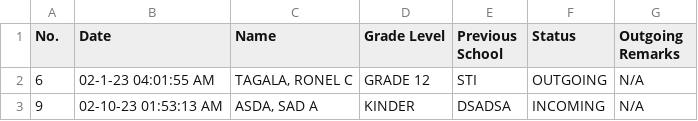
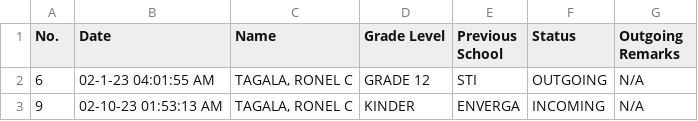
Before and after one commit to ronel123/E-Logbook-System, a CSV file: Log-book System/bin/x86/Debug/Back-up Data/Form137.csv, drawn as a sheet.

```diff
--- a/Log-book System/bin/x86/Debug/Back-up Data/Form137.csv
+++ b/Log-book System/bin/x86/Debug/Back-up Data/Form137.csv
@@ -2,2 +2,2 @@
 "6","02-1-23 04:01:55 AM","TAGALA, RONEL C","GRADE 12","STI","OUTGOING","N/A"
-"9","02-10-23 01:53:13 AM","ASDA, SAD A","KINDER","DSADSA","INCOMING","N/A"
+"9","02-10-23 01:53:13 AM","TAGALA, RONEL C","KINDER","ENVERGA","INCOMING","N/A"
```
Also changed, not shown: 28 other files.
